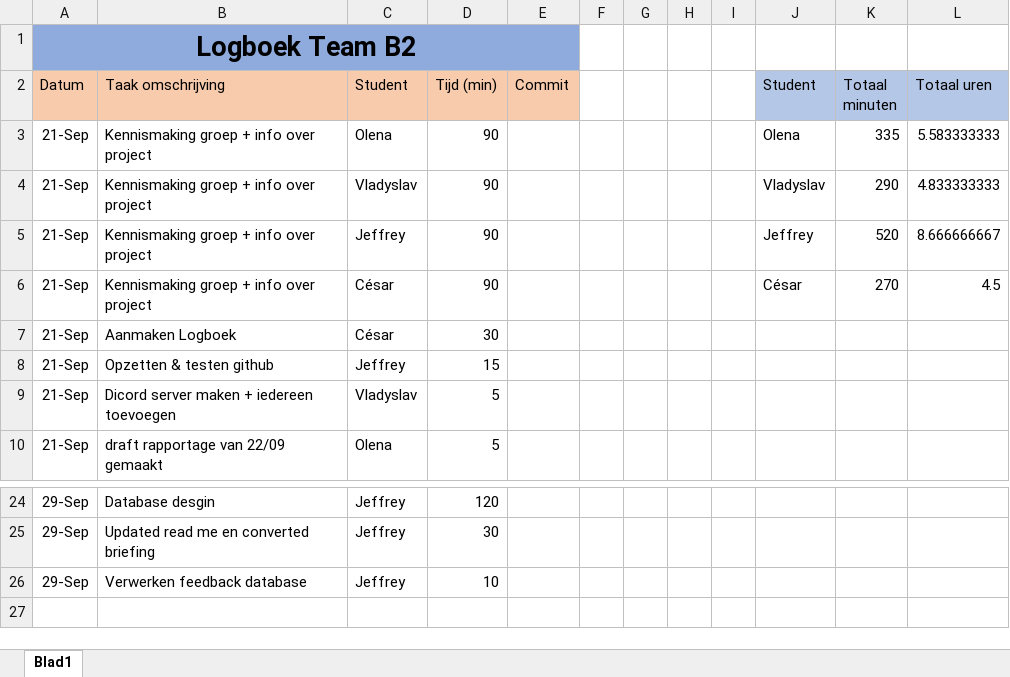
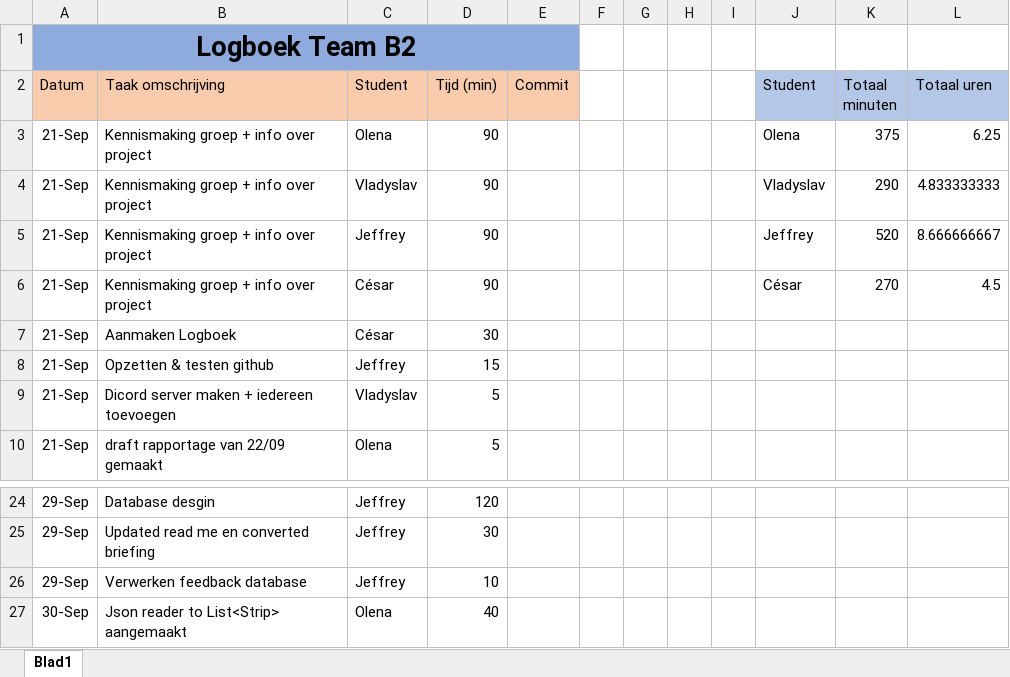
Before and after one commit to projectwerkTeamB2/projectwerk, an Excel workbook: Logboek Team B2.xlsx, sheet Blad1, drawn as a sheet; only a part is shown, gaps mark what is left out; values as stored, in another font and other column widths than the file's, no borders; the diff names each change by its address in the sheet, - before the commit and + after, or states it on an @@ line.

Commit message:
logboek

```diff
--- a/Logboek Team B2.xlsx (sheet Blad1)
+++ b/Logboek Team B2.xlsx (sheet Blad1)
-K3 (Totaal minuten): 335
+K3 (Totaal minuten): 375
-L3 (Totaal uren): 5.583333333
+L3 (Totaal uren): 6.25
+row 27: 30-Sep | Json reader to List<Strip> aangemaakt | Olena | 40
```
